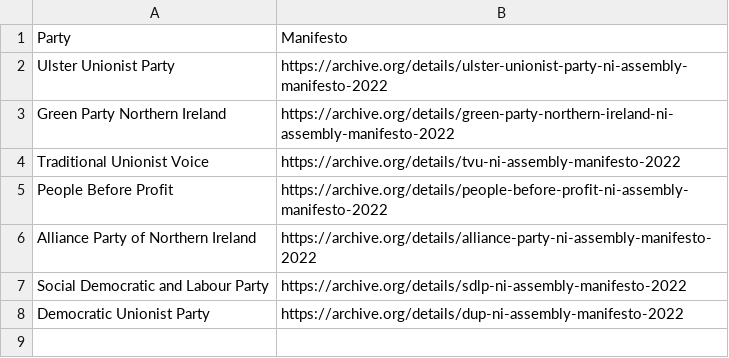
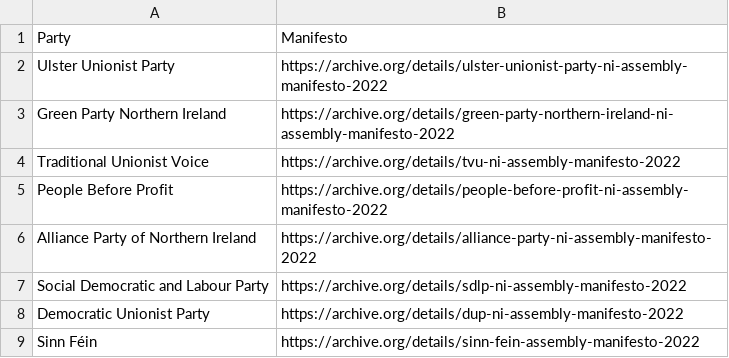
Before and after one commit to VerifiedJoseph/data.verifiedjoseph.com, a CSV file: data/datasets/2022-northern-ireland-assembly-election-manifestos.csv, drawn as a sheet; the diff names each change by its address in the sheet, - before the commit and + after, or states it on an @@ line.

Commit message:
[2022 NI assembly manifestos] Add Sinn Féin

```diff
--- a/data/datasets/2022-northern-ireland-assembly-election-manifestos.csv
+++ b/data/datasets/2022-northern-ireland-assembly-election-manifestos.csv
+row 9: Sinn Féin | https://archive.org/details/sinn-fein-assembly-manifesto-2022
```
